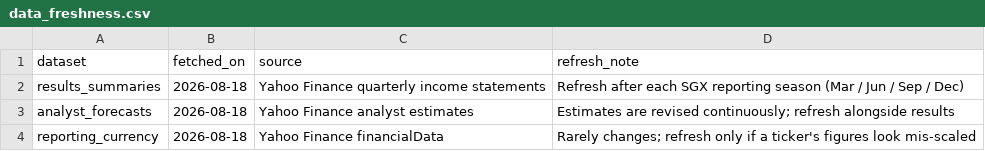
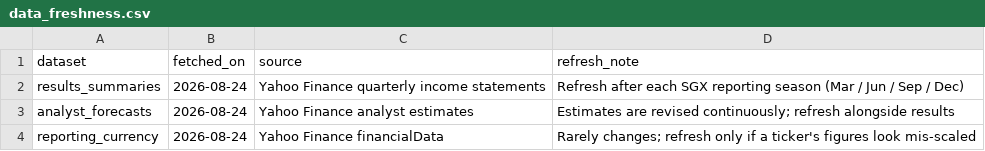
Before and after one commit to davidsurjadi/SGX-Weekly-Update, a CSV file: data/data_freshness.csv, drawn as a sheet.

```diff
--- a/data/data_freshness.csv
+++ b/data/data_freshness.csv
@@ -1,4 +1,4 @@
 dataset,fetched_on,source,refresh_note
-results_summaries,2026-08-18,Yahoo Finance quarterly income statements,Refresh after each SGX reporting season (Mar / Jun / Sep / Dec)
-analyst_forecasts,2026-08-18,Yahoo Finance analyst estimates,Estimates are revised continuously; refresh alongside results
-reporting_currency,2026-08-18,Yahoo Finance financialData,Rarely changes; refresh only if a ticker's figures look mis-scaled
+results_summaries,2026-08-24,Yahoo Finance quarterly income statements,Refresh after each SGX reporting season (Mar / Jun / Sep / Dec)
+analyst_forecasts,2026-08-24,Yahoo Finance analyst estimates,Estimates are revised continuously; refresh alongside results
+reporting_currency,2026-08-24,Yahoo Finance financialData,Rarely changes; refresh only if a ticker's figures look mis-scaled
```
Also changed, not shown: data/analyst_forecasts.csv, 7 other files.
